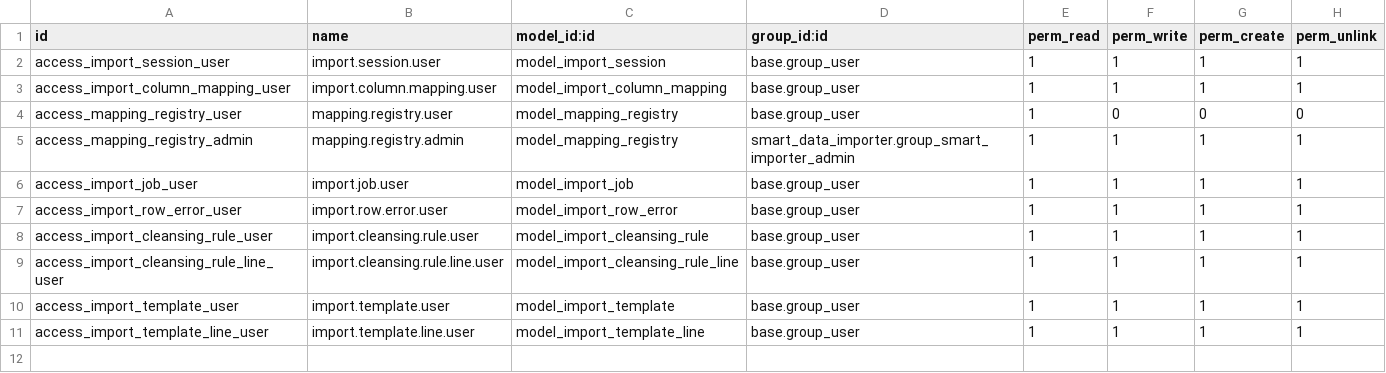
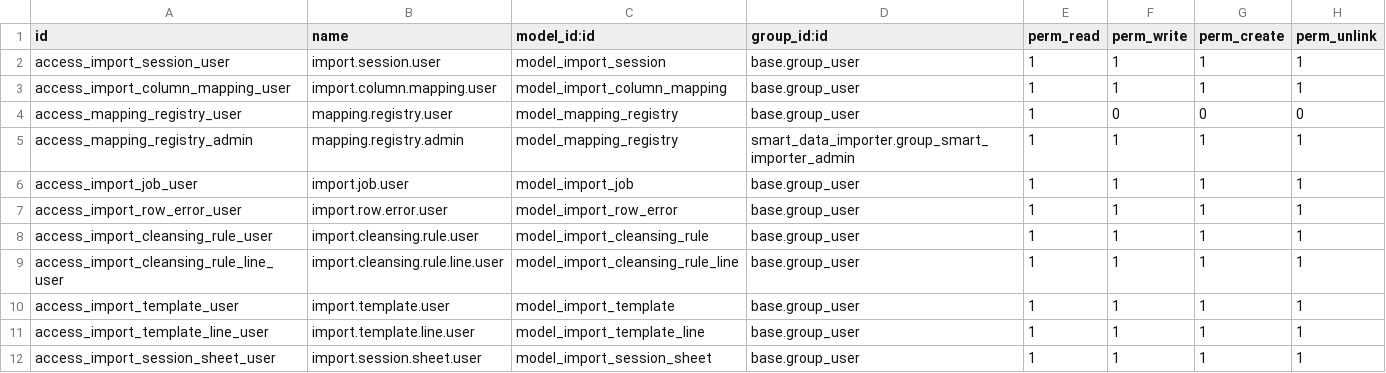
Before and after one commit to AdyuerHack/ODOO-PARSER-0-V3, a CSV file: smart_data_importer/security/ir.model.access.csv, drawn as a sheet; the diff names each change by its address in the sheet, - before the commit and + after, or states it on an @@ line.

Commit message:
feat(importer): multi-hoja, modelo destino genérico y conector IA corregido
Fase 1 del sprint: lector de Excel con varias hojas (conserva ceros, descarta filas vacías y lee obligatoriedad por color), detección automática del modelo de Odoo, conversión de valores con errores por fila, corrección de bugs de la IA y de progreso/end_time. 10 tests

```diff
--- a/smart_data_importer/security/ir.model.access.csv
+++ b/smart_data_importer/security/ir.model.access.csv
+row 12: access_import_session_sheet_user | import.session.sheet.user | model_import_session_sheet | base.group_user | 1 | 1 | 1 | 1
```
Also changed, not shown: 26 other files.
